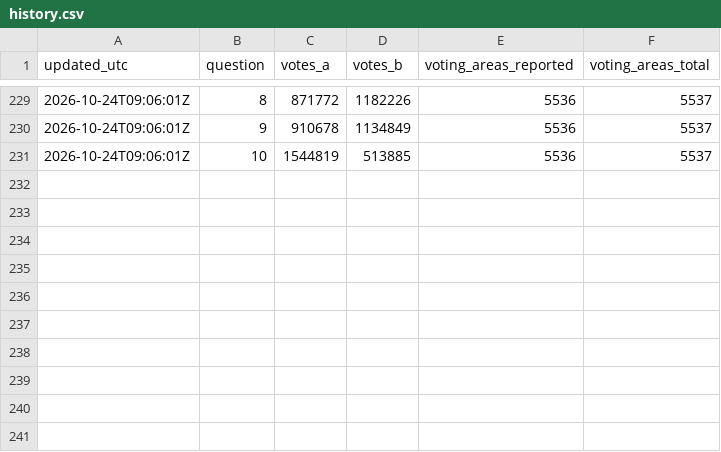
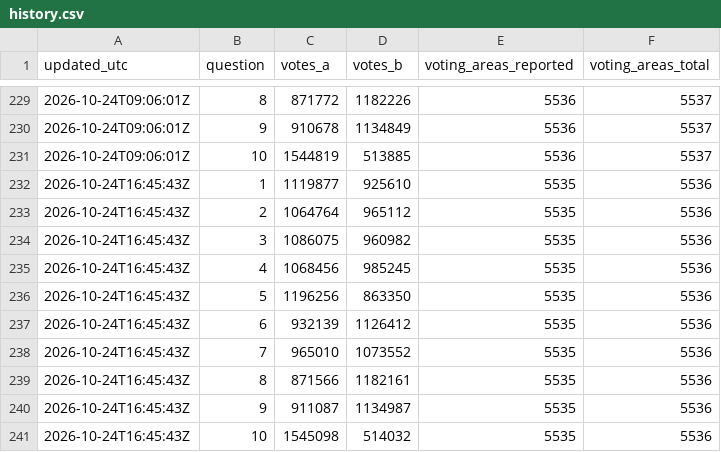
Before and after one commit to fahadBgias/alberta-referendum-2026-maps, a CSV file: data/history.csv, drawn as a sheet; only a part is shown, gaps mark what is left out.

```diff
--- a/data/history.csv
+++ b/data/history.csv
@@ -231 +231,11 @@ updated_utc,question,votes_a,votes_b,voting_areas_reported,voting_areas_total
 2026-10-24T09:06:01Z,10,1544819,513885,5536,5537
+2026-10-24T16:45:43Z,1,1119877,925610,5535,5536
+2026-10-24T16:45:43Z,2,1064764,965112,5535,5536
+2026-10-24T16:45:43Z,3,1086075,960982,5535,5536
+2026-10-24T16:45:43Z,4,1068456,985245,5535,5536
+2026-10-24T16:45:43Z,5,1196256,863350,5535,5536
+2026-10-24T16:45:43Z,6,932139,1126412,5535,5536
+2026-10-24T16:45:43Z,7,965010,1073552,5535,5536
+2026-10-24T16:45:43Z,8,871566,1182161,5535,5536
+2026-10-24T16:45:43Z,9,911087,1134987,5535,5536
+2026-10-24T16:45:43Z,10,1545098,514032,5535,5536
```
Also changed, not shown: data/results.csv, 1 other file.
